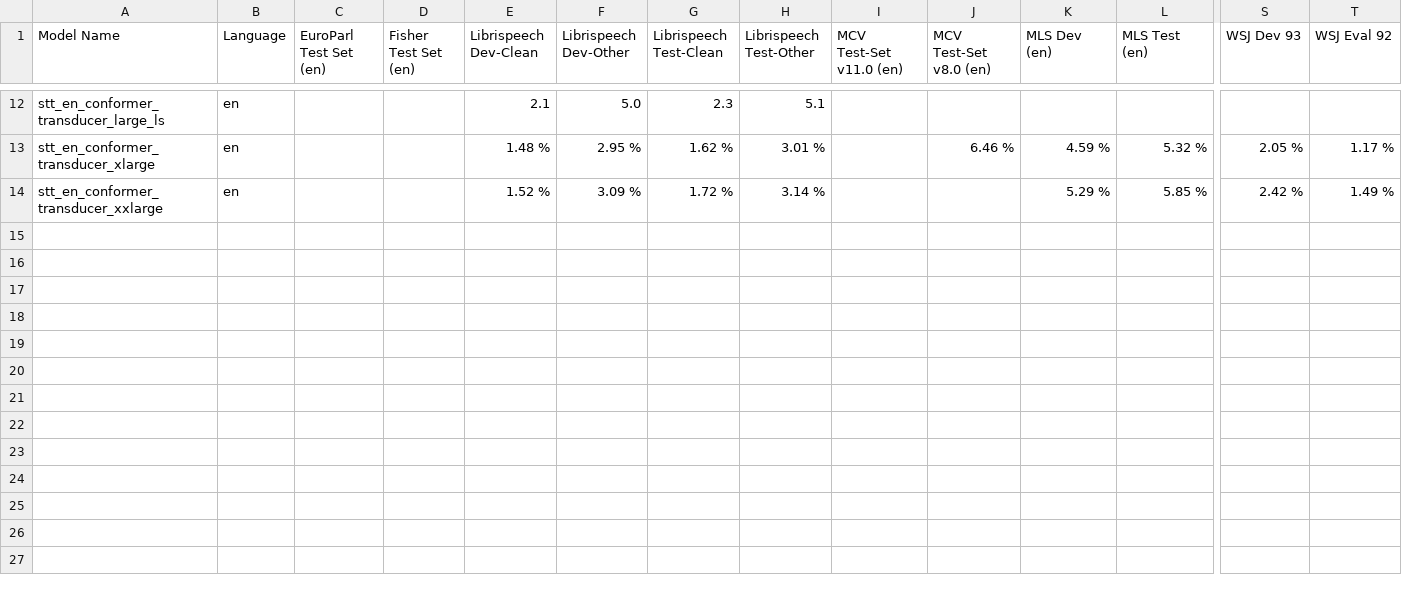
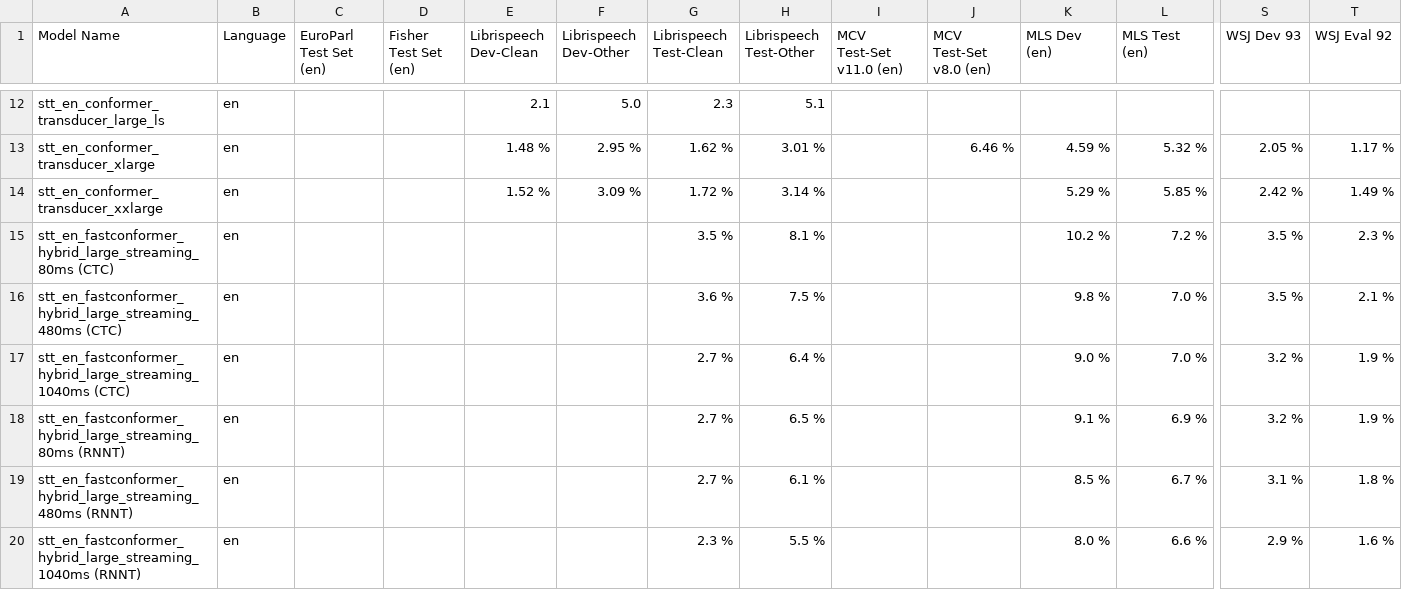
Before and after one commit to NVIDIA-NeMo/NeMo, a CSV file: docs/source/asr/data/scores/en/conformer_en.csv, drawn as a sheet; only a part is shown, gaps mark what is left out; rows hold the shown columns only; the diff names each change by its address in the sheet, - before the commit and + after, or states it on an @@ line.

```diff
--- a/docs/source/asr/data/scores/en/conformer_en.csv
+++ b/docs/source/asr/data/scores/en/conformer_en.csv
+row 15: stt_en_fastconformer_hybrid_large_streaming_80ms (CTC) | en |  |  |  |  | 3.5 % | 8.1 % |  |  | 10.2 % | 7.2 % | 3.5 % | 2.3 %
+row 16: stt_en_fastconformer_hybrid_large_streaming_480ms (CTC) | en |  |  |  |  | 3.6 % | 7.5 % |  |  | 9.8 % | 7.0 % | 3.5 % | 2.1 %
+row 17: stt_en_fastconformer_hybrid_large_streaming_1040ms (CTC) | en |  |  |  |  | 2.7 % | 6.4 % |  |  | 9.0 % | 7.0 % | 3.2 % | 1.9 %
+row 18: stt_en_fastconformer_hybrid_large_streaming_80ms (RNNT) | en |  |  |  |  | 2.7 % | 6.5 % |  |  | 9.1 % | 6.9 % | 3.2 % | 1.9 %
+row 19: stt_en_fastconformer_hybrid_large_streaming_480ms (RNNT) | en |  |  |  |  | 2.7 % | 6.1 % |  |  | 8.5 % | 6.7 % | 3.1 % | 1.8 %
+row 20: stt_en_fastconformer_hybrid_large_streaming_1040ms (RNNT) | en |  |  |  |  | 2.3 % | 5.5 % |  |  | 8.0 % | 6.6 % | 2.9 % | 1.6 %
```
Also changed, not shown: docs/source/asr/data/benchmark_en.csv, 1 other file.
